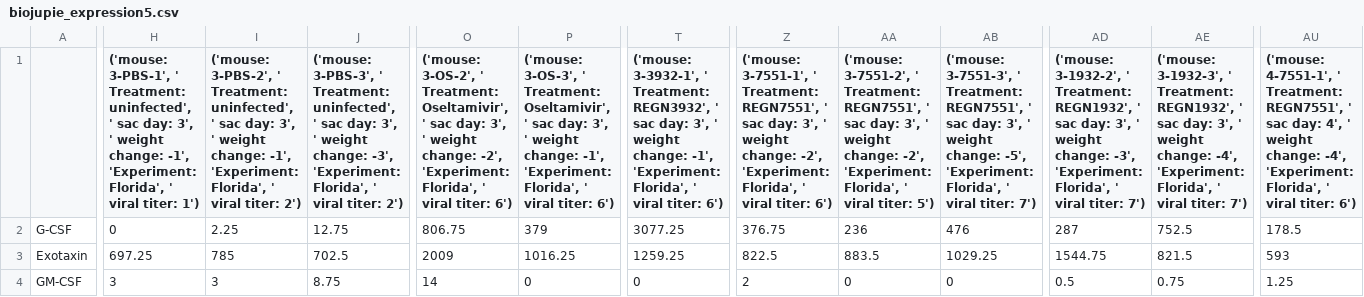
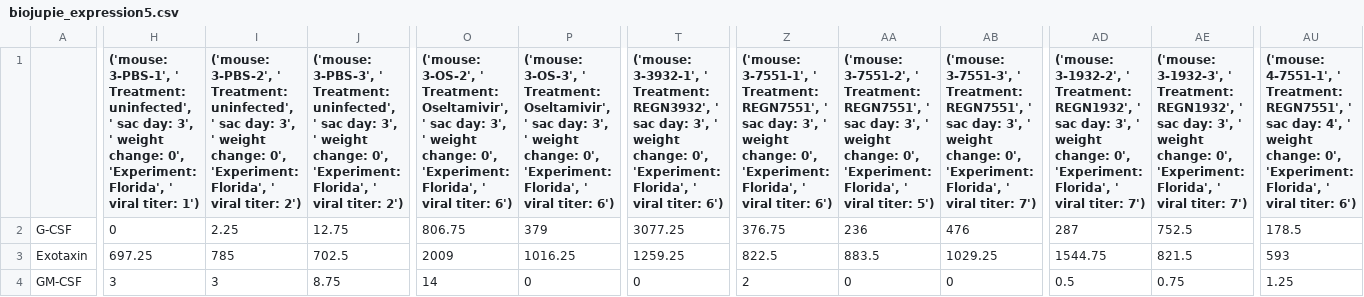
Before and after one commit to ruthangelina/influenzaclustergrammer, a CSV file: Data/biojupie_expression5.csv, drawn as a sheet; only a part is shown, gaps mark what is left out; the diff covers the shown part only; the diff names each change by its address in the sheet, - before the commit and + after, or states it on an @@ line.

Commit message:
Update biojupie_expression5.csv

```diff
--- a/Data/biojupie_expression5.csv
+++ b/Data/biojupie_expression5.csv
-H1: …weight change: -1', 'Experiment: Florida',…
+H1: …weight change: 0', 'Experiment: Florida',…
-I1: …weight change: -1', 'Experiment: Florida',…
+I1: …weight change: 0', 'Experiment: Florida',…
-J1: …weight change: -3', 'Experiment: Florida',…
+J1: …weight change: 0', 'Experiment: Florida',…
-O1: …weight change: -2', 'Experiment: Florida',…
+O1: …weight change: 0', 'Experiment: Florida',…
-P1: …weight change: -1', 'Experiment: Florida',…
+P1: …weight change: 0', 'Experiment: Florida',…
-T1: …weight change: -1', 'Experiment: Florida',…
+T1: …weight change: 0', 'Experiment: Florida',…
-Z1: …weight change: -2', 'Experiment: Florida',…
+Z1: …weight change: 0', 'Experiment: Florida',…
-AA1: …weight change: -2', 'Experiment: Florida',…
+AA1: …weight change: 0', 'Experiment: Florida',…
-AB1: …weight change: -5', 'Experiment: Florida',…
+AB1: …weight change: 0', 'Experiment: Florida',…
-AD1: …weight change: -3', 'Experiment: Florida',…
+AD1: …weight change: 0', 'Experiment: Florida',…
-AE1: …weight change: -4', 'Experiment: Florida',…
+AE1: …weight change: 0', 'Experiment: Florida',…
-AU1: …weight change: -4', 'Experiment: Florida',…
+AU1: …weight change: 0', 'Experiment: Florida',…
```
Also changed, not shown: 24 edited cells elsewhere in this file.
